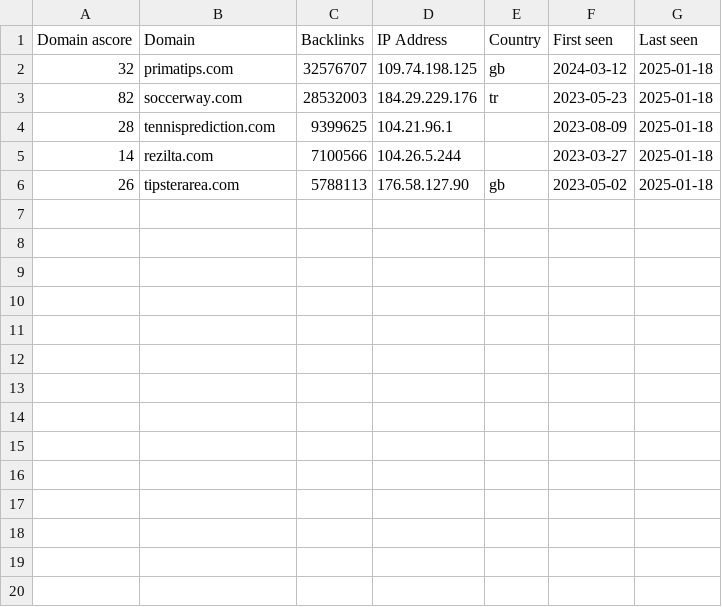
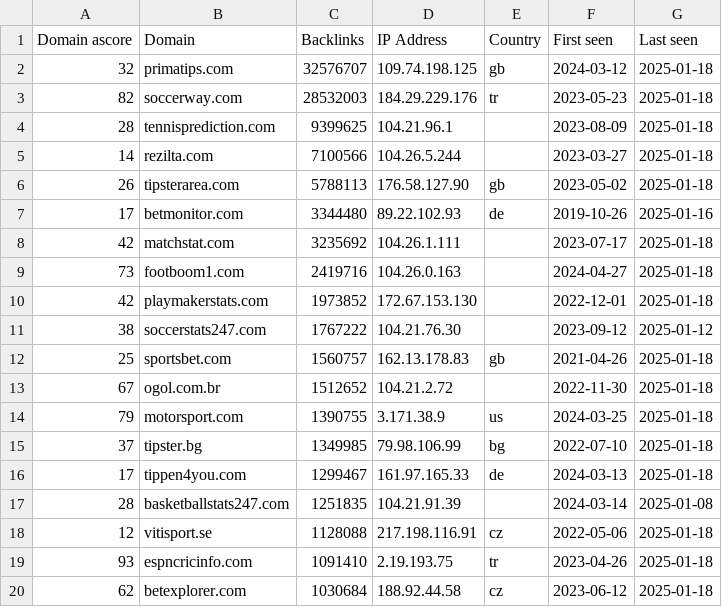
Before and after one commit to AbhinavVasudevan/dummydatafetch, a CSV file: data.csv, drawn as a sheet.

```diff
--- a/data.csv
+++ b/data.csv
@@ -6 +6,15 @@ Domain ascore,Domain,Backlinks,IP Address,Country,First seen,Last seen
 26,tipsterarea.com,5788113,176.58.127.90,gb,2023-05-02,2025-01-18
+17,betmonitor.com,3344480,89.22.102.93,de,2019-10-26,2025-01-16
+42,matchstat.com,3235692,104.26.1.111,,2023-07-17,2025-01-18
+73,footboom1.com,2419716,104.26.0.163,,2024-04-27,2025-01-18
+42,playmakerstats.com,1973852,172.67.153.130,,2022-12-01,2025-01-18
+38,soccerstats247.com,1767222,104.21.76.30,,2023-09-12,2025-01-12
+25,sportsbet.com,1560757,162.13.178.83,gb,2021-04-26,2025-01-18
+67,ogol.com.br,1512652,104.21.2.72,,2022-11-30,2025-01-18
+79,motorsport.com,1390755,3.171.38.9,us,2024-03-25,2025-01-18
+37,tipster.bg,1349985,79.98.106.99,bg,2022-07-10,2025-01-18
+17,tippen4you.com,1299467,161.97.165.33,de,2024-03-13,2025-01-18
+28,basketballstats247.com,1251835,104.21.91.39,,2024-03-14,2025-01-08
+12,vitisport.se,1128088,217.198.116.91,cz,2022-05-06,2025-01-18
+93,espncricinfo.com,1091410,2.19.193.75,tr,2023-04-26,2025-01-18
+62,betexplorer.com,1030684,188.92.44.58,cz,2023-06-12,2025-01-18
```
Also changed, not shown: 1 other file.
